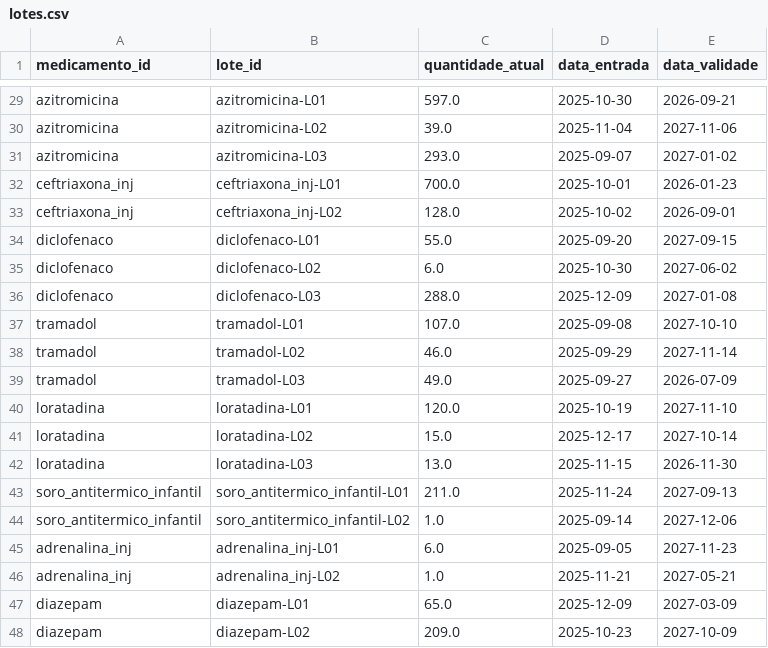
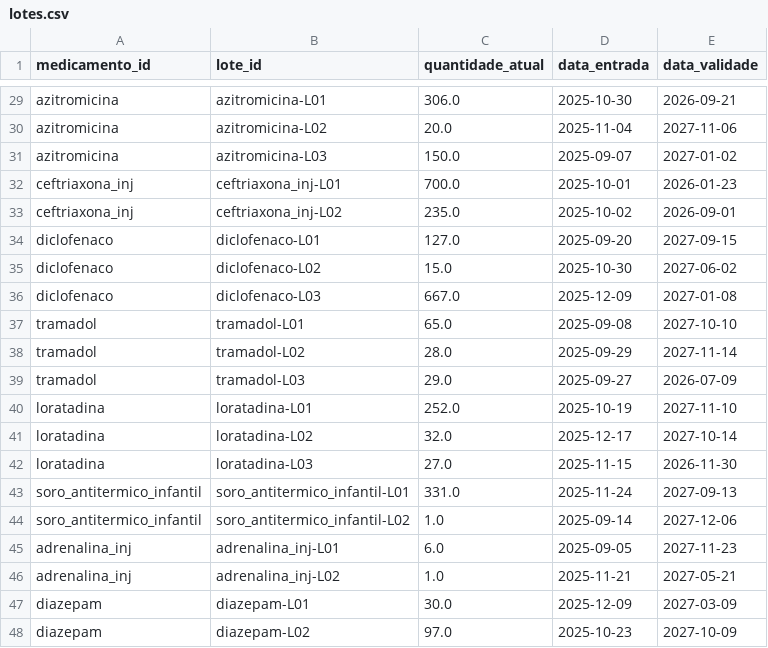
Before and after one commit to ltodarosouza/machine-learning-hospital, a CSV file: data/processed/lotes.csv, drawn as a sheet; only a part is shown, gaps mark what is left out; the diff covers the shown part only; the diff names each change by its address in the sheet, - before the commit and + after, or states it on an @@ line.

```diff
--- a/data/processed/lotes.csv
+++ b/data/processed/lotes.csv
-C29 (quantidade_atual): 597.0
+C29 (quantidade_atual): 306.0
-C30 (quantidade_atual): 39.0
+C30 (quantidade_atual): 20.0
-C31 (quantidade_atual): 293.0
+C31 (quantidade_atual): 150.0
-C33 (quantidade_atual): 128.0
+C33 (quantidade_atual): 235.0
-C34 (quantidade_atual): 55.0
+C34 (quantidade_atual): 127.0
-C35 (quantidade_atual): 6.0
+C35 (quantidade_atual): 15.0
-C36 (quantidade_atual): 288.0
+C36 (quantidade_atual): 667.0
-C37 (quantidade_atual): 107.0
+C37 (quantidade_atual): 65.0
-C38 (quantidade_atual): 46.0
+C38 (quantidade_atual): 28.0
-C39 (quantidade_atual): 49.0
+C39 (quantidade_atual): 29.0
-C40 (quantidade_atual): 120.0
+C40 (quantidade_atual): 252.0
-C41 (quantidade_atual): 15.0
+C41 (quantidade_atual): 32.0
-C42 (quantidade_atual): 13.0
+C42 (quantidade_atual): 27.0
-C43 (quantidade_atual): 211.0
+C43 (quantidade_atual): 331.0
-C47 (quantidade_atual): 65.0
+C47 (quantidade_atual): 30.0
-C48 (quantidade_atual): 209.0
+C48 (quantidade_atual): 97.0
```
Also changed, not shown: 24 edited cells elsewhere in this file, data/processed/sample_consumo_medicamentos.csv, 16 other files.
